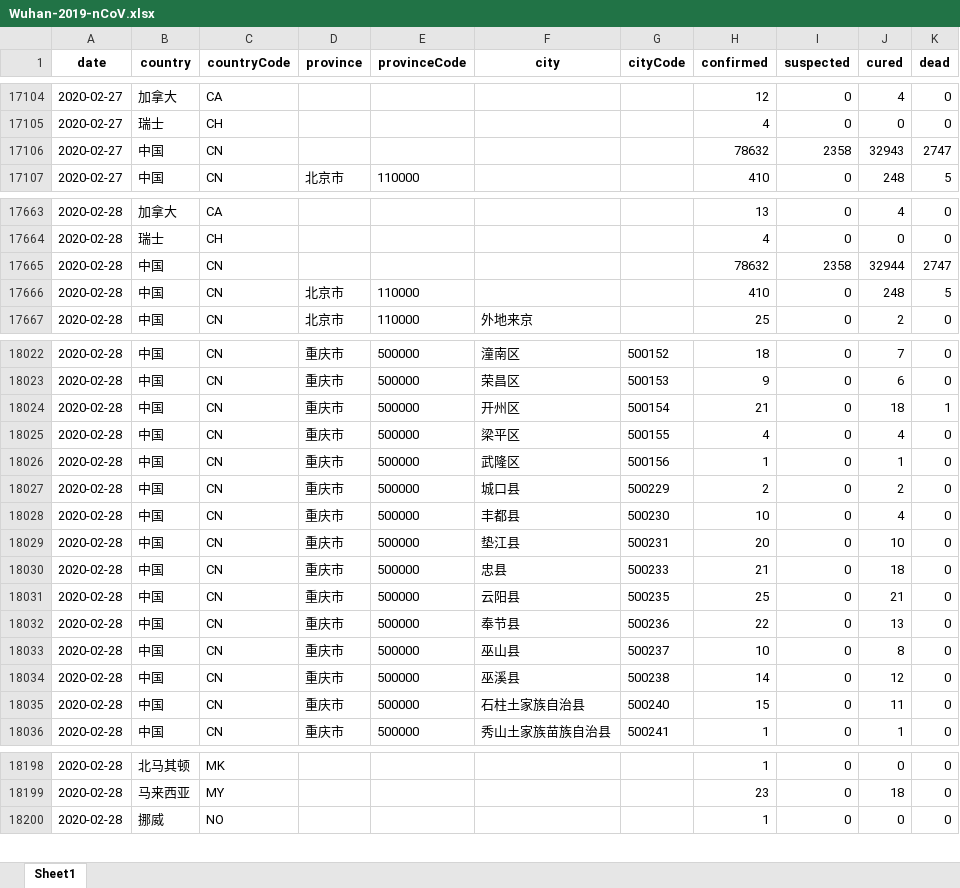
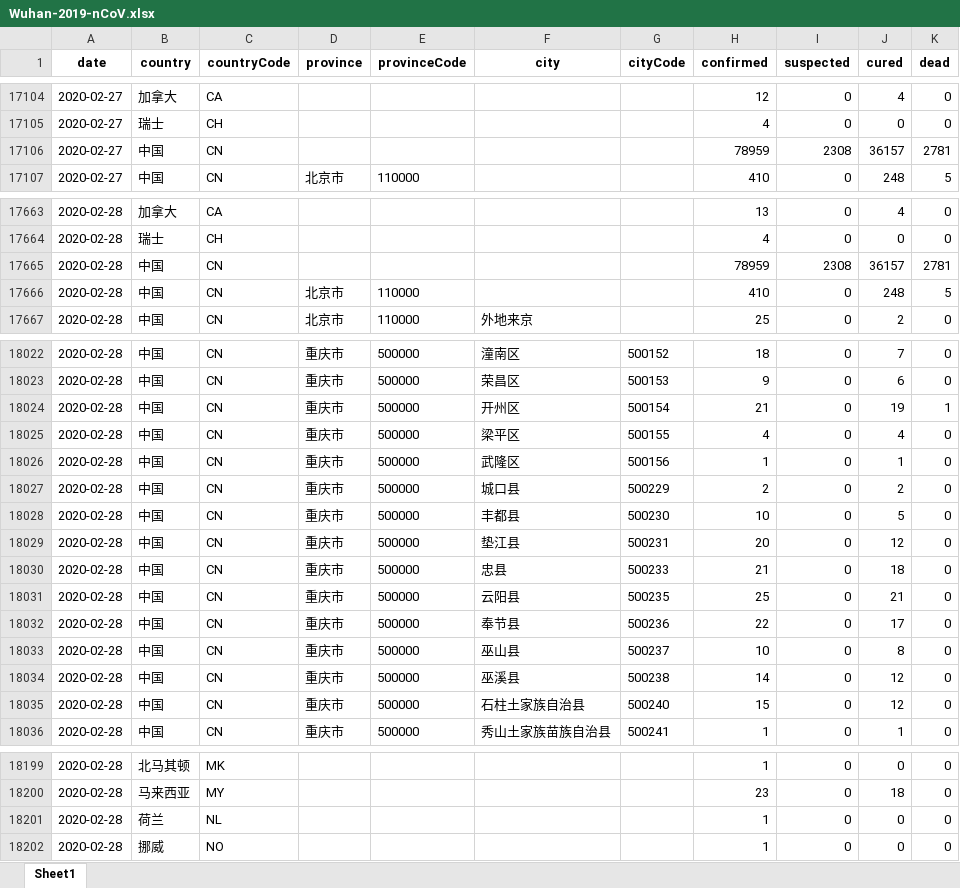
Before and after one commit to canghailan/Wuhan-2019-nCoV, an Excel workbook: Wuhan-2019-nCoV.xlsx, sheet Sheet1, drawn as a sheet; only a part is shown, gaps mark what is left out; values as stored, in another font and other column widths than the file's, no borders; the diff covers the shown part only; the diff names each change by its address in the sheet, - before the commit and + after, or states it on an @@ line.

```diff
--- a/Wuhan-2019-nCoV.xlsx (sheet Sheet1)
+++ b/Wuhan-2019-nCoV.xlsx (sheet Sheet1)
-H17106 (confirmed): 78632
+H17106 (confirmed): 78959
-I17106 (suspected): 2358
+I17106 (suspected): 2308
-J17106 (cured): 32943
+J17106 (cured): 36157
-K17106 (dead): 2747
+K17106 (dead): 2781
-H17665 (confirmed): 78632
+H17665 (confirmed): 78959
-I17665 (suspected): 2358
+I17665 (suspected): 2308
-J17665 (cured): 32944
+J17665 (cured): 36157
-K17665 (dead): 2747
+K17665 (dead): 2781
-J18024 (cured): 18
+J18024 (cured): 19
-J18028 (cured): 4
+J18028 (cured): 5
-J18029 (cured): 10
+J18029 (cured): 12
-J18032 (cured): 13
+J18032 (cured): 17
-J18035 (cured): 11
+J18035 (cured): 12
+row 18201: 2020-02-28 | 荷兰 | NL |  |  |  |  | 1 | 0 | 0 | 0
```
Also changed, not shown: 1 added row and 17 edited cells elsewhere in this sheet, 2 other files.
